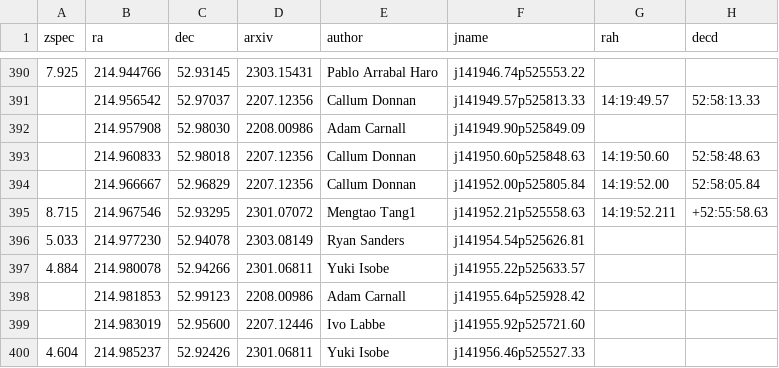
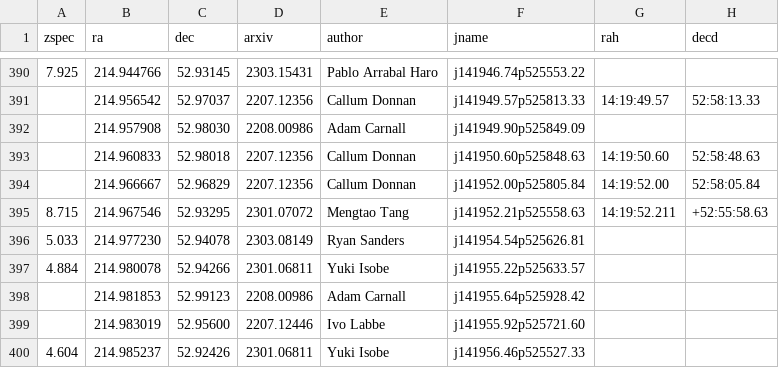
Before and after one commit to dawn-cph/jwst-sources, a CSV file: jwst-sources.csv, drawn as a sheet; only a part is shown, gaps mark what is left out; the diff covers the shown part only; the diff names each change by its address in the sheet, - before the commit and + after, or states it on an @@ line.

```diff
--- a/jwst-sources.csv
+++ b/jwst-sources.csv
-E395 (author): Mengtao Tang1
+E395 (author): Mengtao Tang
```
Also changed, not shown: 20 edited cells elsewhere in this file, 2 other files.
